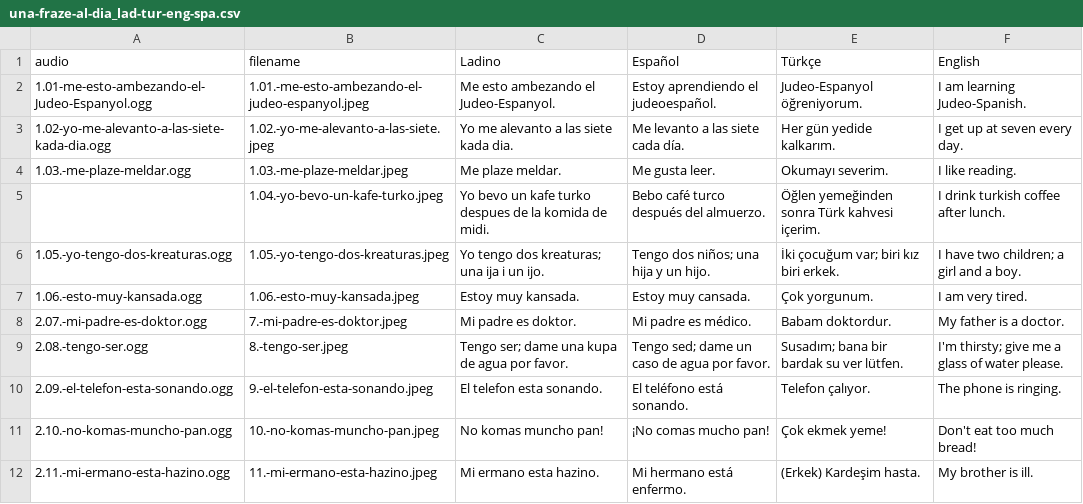
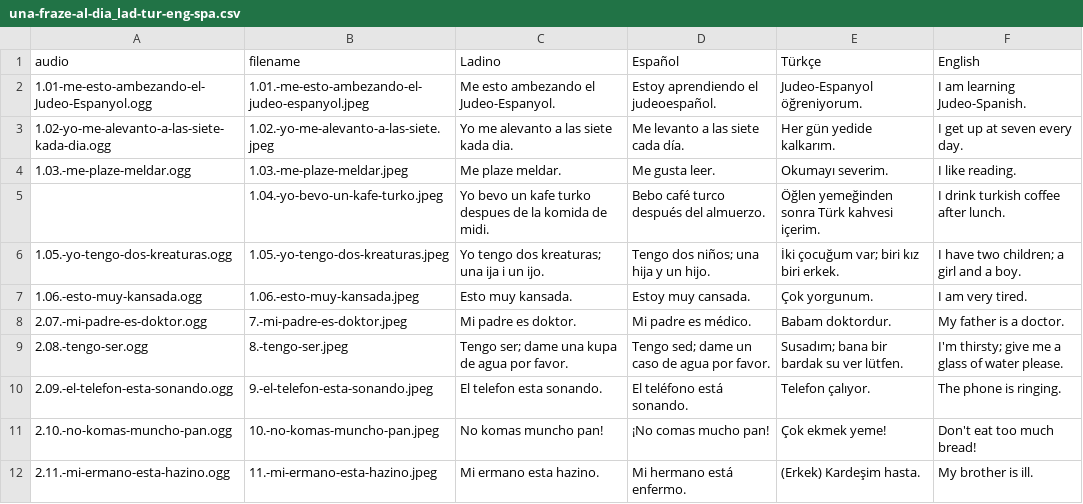
Before and after one commit to kantoniko/ladino-una-fraza-al-diya, a CSV file: una-fraze-al-dia_lad-tur-eng-spa.csv, drawn as a sheet; only a part is shown.

Commit message:
fix suggested by Ruthie Bouscher Alon

```diff
--- a/una-fraze-al-dia_lad-tur-eng-spa.csv
+++ b/una-fraze-al-dia_lad-tur-eng-spa.csv
@@ -6,3 +6,3 @@ audio,filename,Ladino,Español,Türkçe,English
 1.05.-yo-tengo-dos-kreaturas.ogg,1.05.-yo-tengo-dos-kreaturas.jpeg,Yo tengo dos kreaturas; una ija i un ijo.,Tengo dos niños; una hija y un hijo.,İki çocuğum var; biri kız biri erkek.,I have two children; a girl and a boy.
-1.06.-esto-muy-kansada.ogg,1.06.-esto-muy-kansada.jpeg,Estoy muy kansada.,Estoy muy cansada.,Çok yorgunum.,I am very tired.
+1.06.-esto-muy-kansada.ogg,1.06.-esto-muy-kansada.jpeg,Esto muy kansada.,Estoy muy cansada.,Çok yorgunum.,I am very tired.
 2.07.-mi-padre-es-doktor.ogg,7.-mi-padre-es-doktor.jpeg,Mi padre es doktor.,Mi padre es médico.,Babam doktordur.,My father is a doctor.
```
